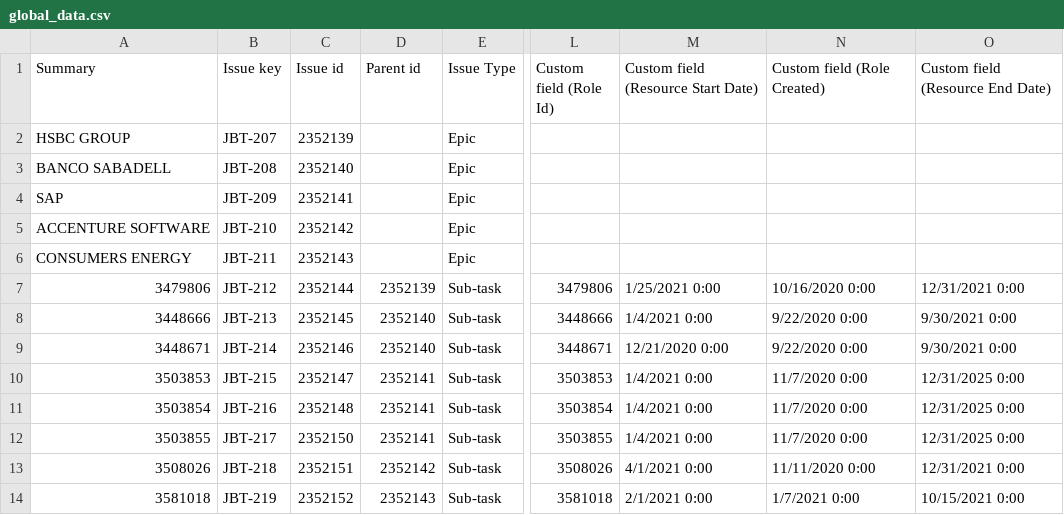
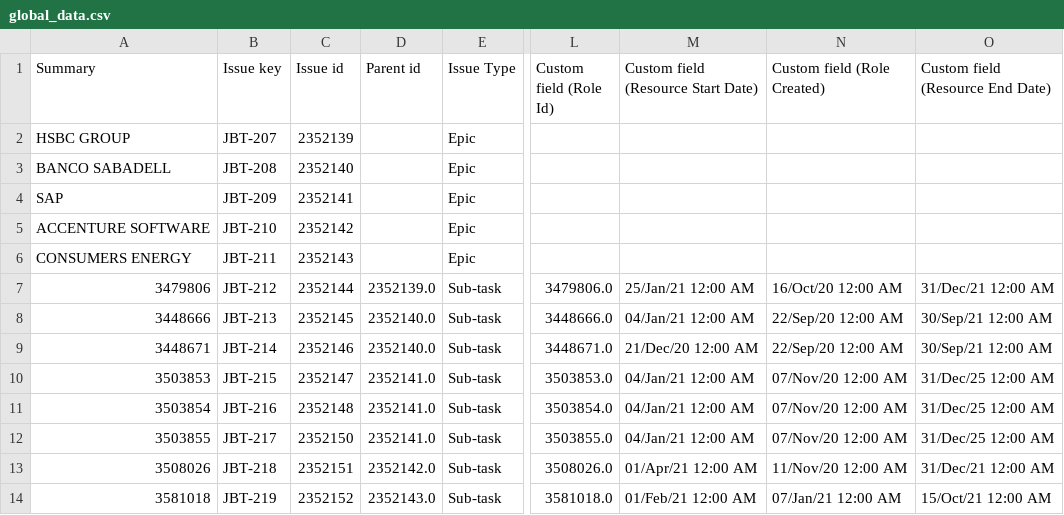
Before and after one commit to Victor1795/JBTEST, a CSV file: global_data.csv, drawn as a sheet; only a part is shown, gaps mark what is left out; the diff covers the shown part only; the diff names each change by its address in the sheet, - before the commit and + after, or states it on an @@ line.

```diff
--- a/global_data.csv
+++ b/global_data.csv
-D7 (Parent id): 2352139
+D7 (Parent id): 2352139.0
-L7 (Custom field (Role Id)): 3479806
+L7 (Custom field (Role Id)): 3479806.0
-M7: 1/25/2021 0:00
+M7: 25/Jan/21 12:00 AM
-N7 (Custom field (Role Created)): 10/16/2020 0:00
+N7 (Custom field (Role Created)): 16/Oct/20 12:00 AM
-O7 (Custom field (Resource End Date)): 12/31/2021 0:00
+O7 (Custom field (Resource End Date)): 31/Dec/21 12:00 AM
-D8:D9 (Parent id): 2352140
+D8:D9 (Parent id): 2352140.0
-L8 (Custom field (Role Id)): 3448666
+L8 (Custom field (Role Id)): 3448666.0
-M8: 1/4/2021 0:00
+M8: 04/Jan/21 12:00 AM
-N8:N9 (Custom field (Role Created)): 9/22/2020 0:00
+N8:N9 (Custom field (Role Created)): 22/Sep/20 12:00 AM
-O8:O9 (Custom field (Resource End Date)): 9/30/2021 0:00
+O8:O9 (Custom field (Resource End Date)): 30/Sep/21 12:00 AM
-L9 (Custom field (Role Id)): 3448671
+L9 (Custom field (Role Id)): 3448671.0
-M9: 12/21/2020 0:00
+M9: 21/Dec/20 12:00 AM
-D10:D12 (Parent id): 2352141
+D10:D12 (Parent id): 2352141.0
-L10 (Custom field (Role Id)): 3503853
+L10 (Custom field (Role Id)): 3503853.0
-M10:M12: 1/4/2021 0:00
+M10:M12: 04/Jan/21 12:00 AM
-N10:N12 (Custom field (Role Created)): 11/7/2020 0:00
+N10:N12 (Custom field (Role Created)): 07/Nov/20 12:00 AM
-O10:O12 (Custom field (Resource End Date)): 12/31/2025 0:00
+O10:O12 (Custom field (Resource End Date)): 31/Dec/25 12:00 AM
-L11 (Custom field (Role Id)): 3503854
+L11 (Custom field (Role Id)): 3503854.0
-L12 (Custom field (Role Id)): 3503855
+L12 (Custom field (Role Id)): 3503855.0
-D13 (Parent id): 2352142
+D13 (Parent id): 2352142.0
-L13 (Custom field (Role Id)): 3508026
+L13 (Custom field (Role Id)): 3508026.0
-M13: 4/1/2021 0:00
+M13: 01/Apr/21 12:00 AM
-N13 (Custom field (Role Created)): 11/11/2020 0:00
+N13 (Custom field (Role Created)): 11/Nov/20 12:00 AM
-O13 (Custom field (Resource End Date)): 12/31/2021 0:00
+O13 (Custom field (Resource End Date)): 31/Dec/21 12:00 AM
-D14 (Parent id): 2352143
+D14 (Parent id): 2352143.0
-L14 (Custom field (Role Id)): 3581018
+L14 (Custom field (Role Id)): 3581018.0
-M14: 2/1/2021 0:00
+M14: 01/Feb/21 12:00 AM
-N14 (Custom field (Role Created)): 1/7/2021 0:00
+N14 (Custom field (Role Created)): 07/Jan/21 12:00 AM
-O14 (Custom field (Resource End Date)): 10/15/2021 0:00
+O14 (Custom field (Resource End Date)): 15/Oct/21 12:00 AM
```
Also changed, not shown: 1 removed row and 10 edited cells elsewhere in this file, 5 other files.
